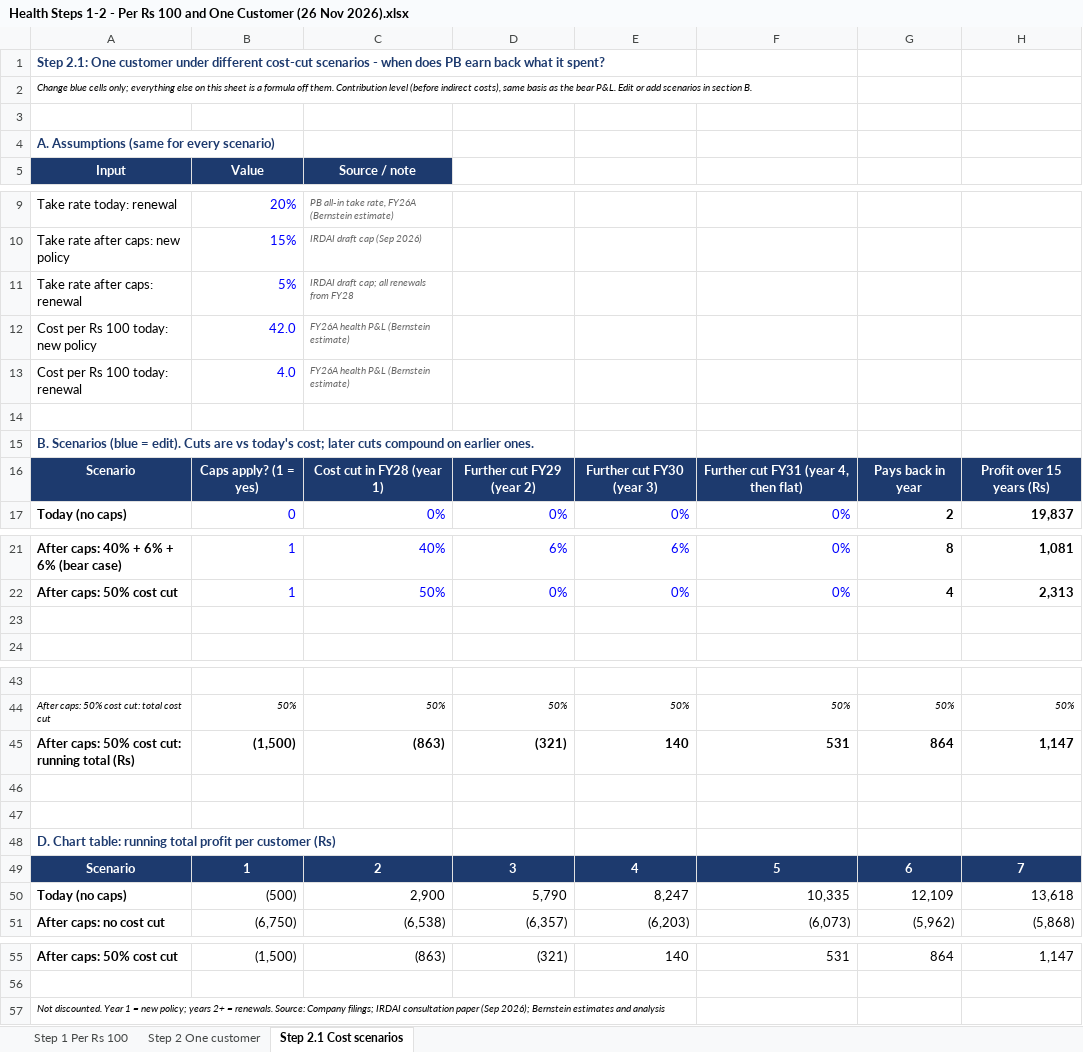
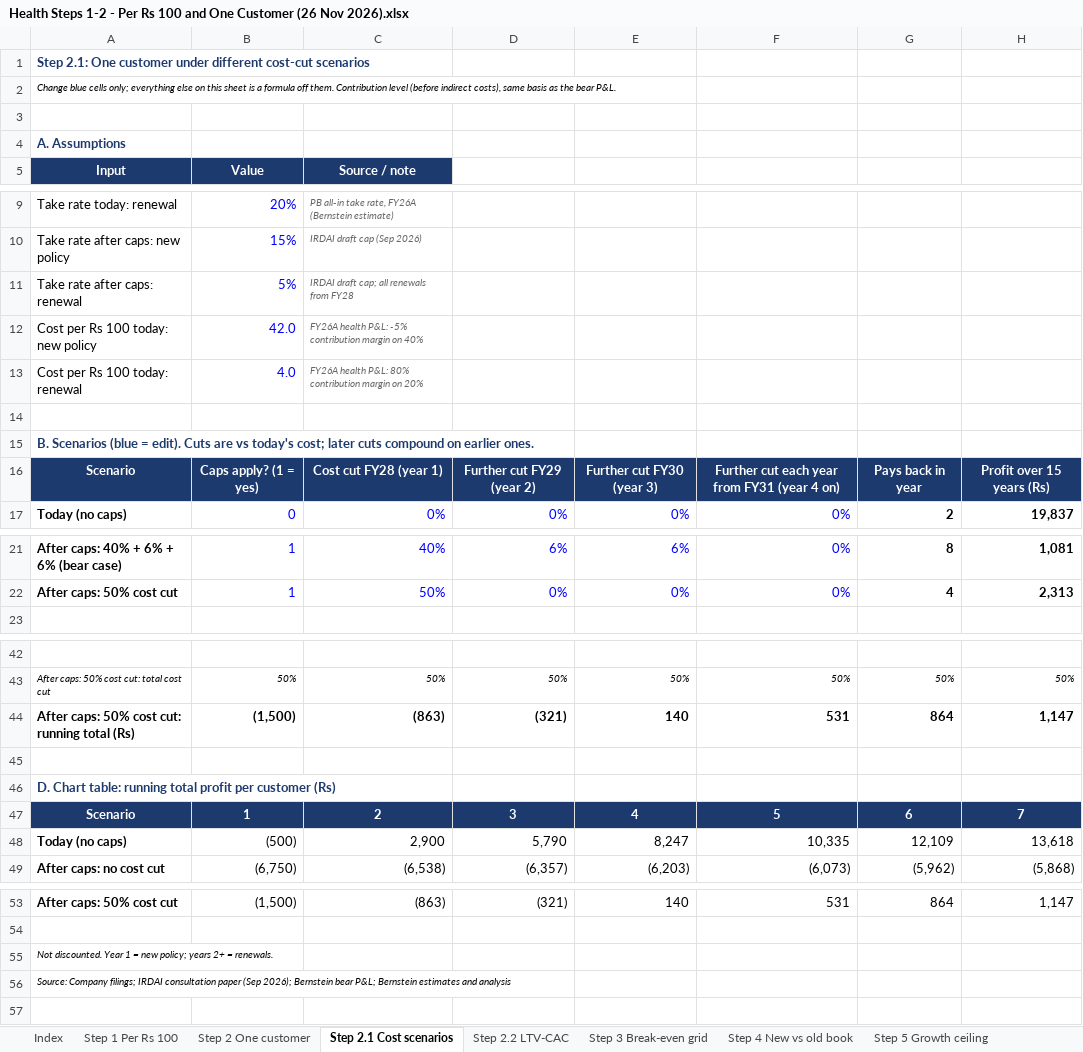
Before and after one commit to hash1191/data, an Excel workbook: Health Steps 1-2 - Per Rs 100 and One Customer (26 Nov 2026).xlsx, sheet Step 2.1 Cost scenarios, drawn as a sheet; only a part is shown, gaps mark what is left out; values as stored, in another font and other column widths than the file's, no borders; charts and pictures not drawn; removed rows and columns are numbered as before the commit, all else as after; rows hold the shown columns only; the diff names each change by its address in the sheet, - before the commit and + after, or states it on an @@ line.

```diff
--- a/Health Steps 1-2 - Per Rs 100 and One Customer (26 Nov 2026).xlsx (sheet Step 2.1 Cost scenarios)
+++ b/Health Steps 1-2 - Per Rs 100 and One Customer (26 Nov 2026).xlsx (sheet Step 2.1 Cost scenarios)
+sheet tab: Index
+sheet tab: Step 2.2 LTV-CAC
+sheet tab: Step 3 Break-even grid
+sheet tab: Step 4 New vs old book
+sheet tab: Step 5 Growth ceiling
-A1: …cost-cut scenarios - when does PB earn back what it spent?
+A1: …cost-cut scenarios
-A2: …bear P&L. Edit or add scenarios in section B.
+A2: …bear P&L.
-A4: A. Assumptions (same for every scenario)
+A4: A. Assumptions
-C12: FY26A health P&L (Bernstein estimate)
+C12: FY26A health P&L: -5% contribution margin on 40%
-C13: FY26A health P&L (Bernstein estimate)
+C13: FY26A health P&L: 80% contribution margin on 20%
-C16: Cost cut in FY28 (year 1)
+C16: Cost cut FY28 (year 1)
-F16: Further cut FY31 (year 4, then flat)
+F16: Further cut each year from FY31 (year 4 on)
-row 23: (empty)
-row 47: (empty)
-A55: …= renewals. Source: Company filings; IRDAI consultation paper (Sep 2026); Bernstein estimates and analysis
+A55: …= renewals.
+row 56: Source: Company filings; IRDAI consultation paper (Sep 2026); Bernstein bear P&L; Bernstein estimates and analysis
```
Also changed, not shown: sheet Step 2 One customer, sheet Step 1 Per Rs 100, other sheet tabs, formulas that keep their value, charts or pictures.
